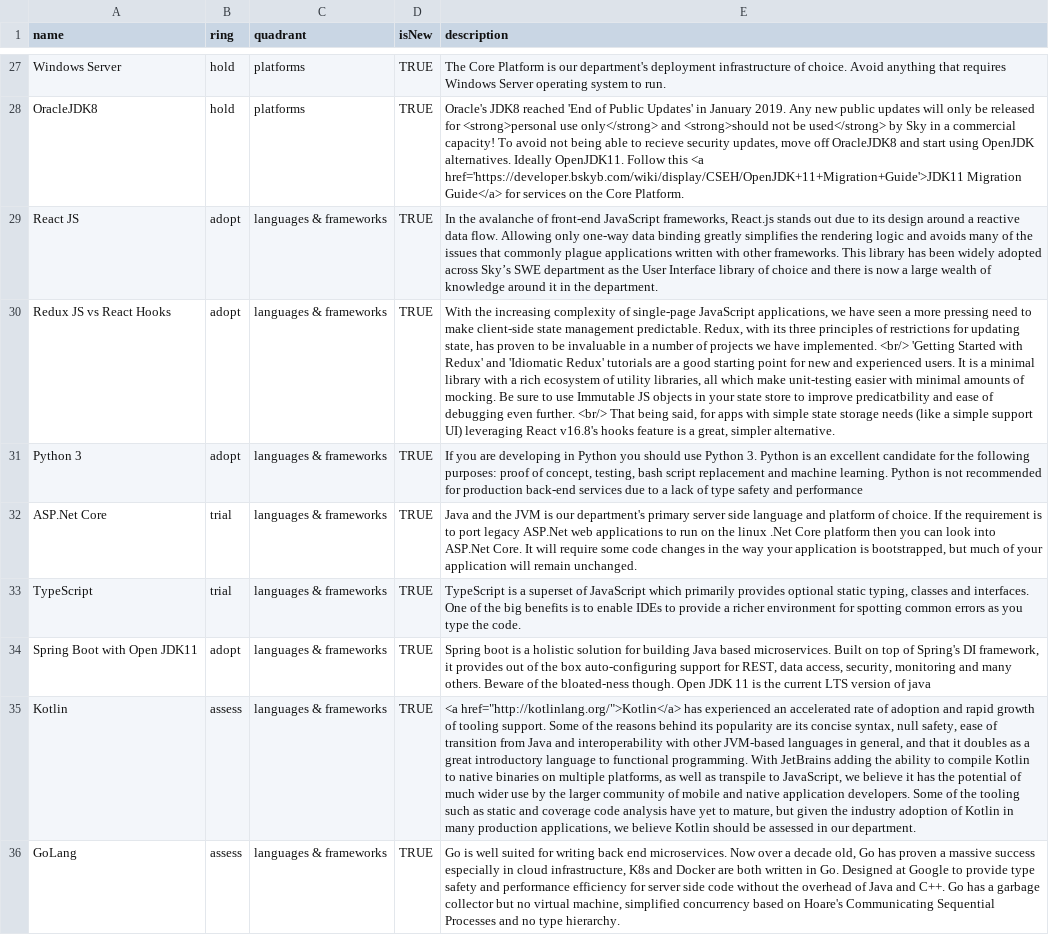
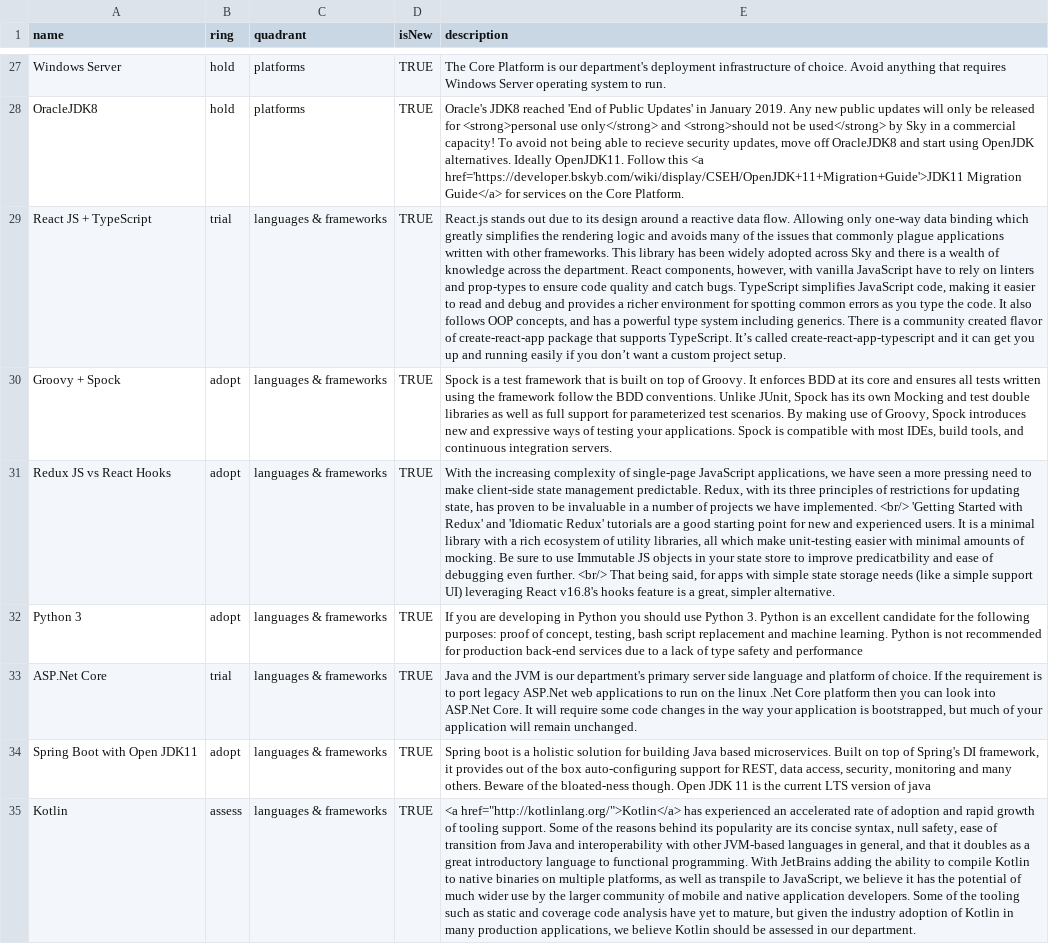
Before and after one commit to sky-uk/csp-tech-radar, a CSV file: csp-tech-radar.csv, drawn as a sheet; only a part is shown, gaps mark what is left out; the shorter side is filled out with more unchanged rows; removed rows and columns are numbered as before the commit, all else as after; the diff names each change by its address in the sheet, - before the commit and + after, or states it on an @@ line.

Commit message:
react and groovy updates

```diff
--- a/csp-tech-radar.csv
+++ b/csp-tech-radar.csv
+row 29: React JS + TypeScript | trial | languages & frameworks | TRUE | React.js stands out due to its design around a reactive data flow. Allowing only one-way data binding which greatly simplifies the rendering logic and avoids many of the issues that commonly plague applications written with other frameworks. This library has been widely adopted across Sky and there is a wealth of knowledge across the department. React components, however, with vanilla JavaScript have to rely on linters and prop-types to ensure code quality and catch bugs. TypeScript simplifies JavaScript code, making it easier to read and debug and provides a richer environment for spotting common errors as you type the code. It also follows OOP concepts, and has a powerful type system including generics. There is a community created flavor of create-react-app package that supports TypeScript. It’s called create-react-app-typescript and it can get you up and running easily if you don’t want a custom project setup.
-A30 (name): React JS
+A30 (name): Groovy + Spock
-E30 (description): In the avalanche of front-end JavaScript frameworks, React.js stands out due to its design around a reactive data flow. Allowing only one-way data binding greatly simplifies the rendering logic and avoids many of the issues that commonly plague applications written with other frameworks. This library has been widely adopted across Sky’s SWE department as the User Interface library of choice and there is now a large wealth of knowledge around it in the department.
+E30 (description): Spock is a test framework that is built on top of Groovy. It enforces BDD at its core and ensures all tests written using the framework follow the BDD conventions. Unlike JUnit, Spock has its own Mocking and test double libraries as well as full support for parameterized test scenarios. By making use of Groovy, Spock introduces new and expressive ways of testing your applications. Spock is compatible with most IDEs, build tools, and continuous integration servers.
-row 33: TypeScript | trial | languages & frameworks | TRUE | TypeScript is a superset of JavaScript which primarily provides optional static typing, classes and interfaces. One of the big benefits is to enable IDEs to provide a richer environment for spotting common errors as you type the code.
```
